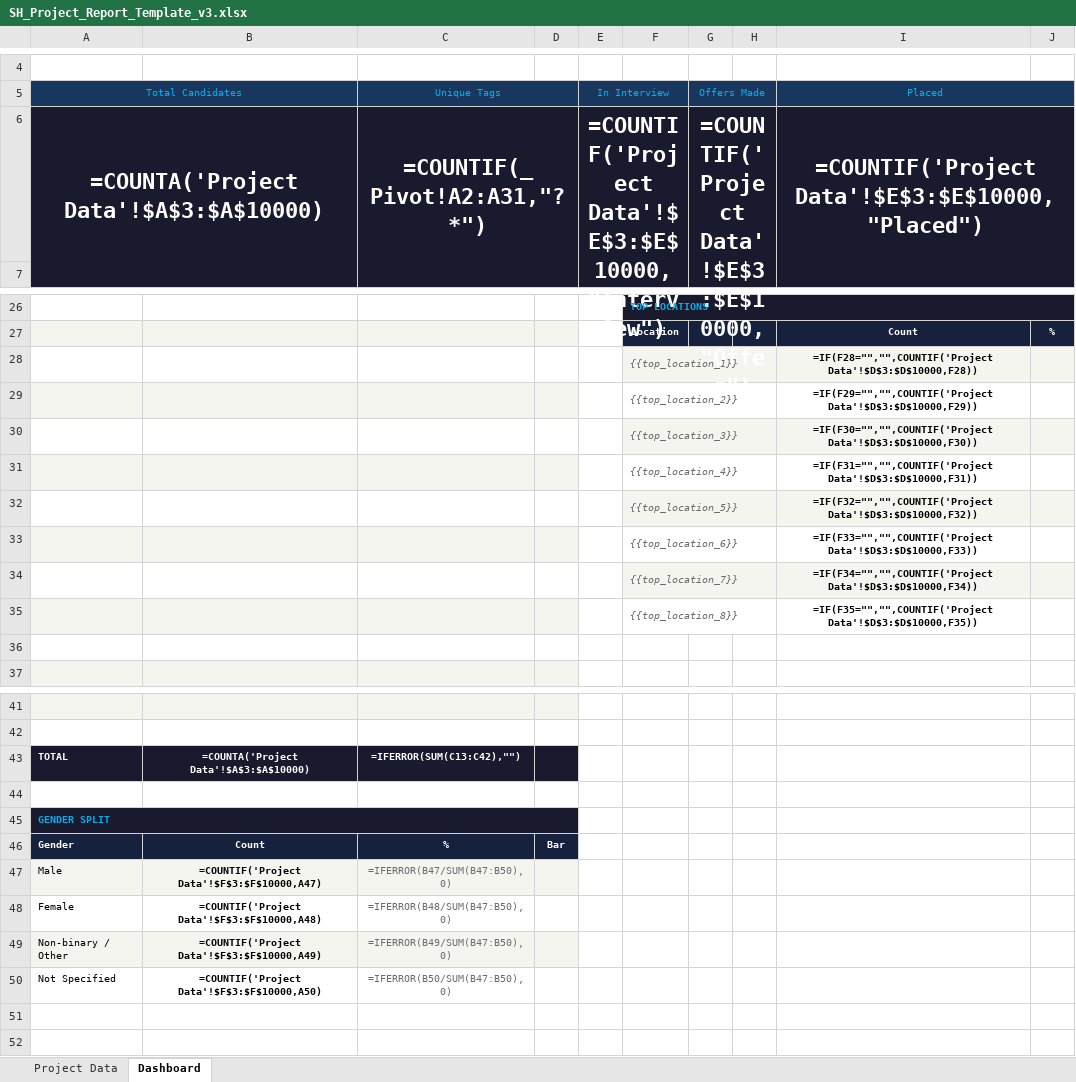
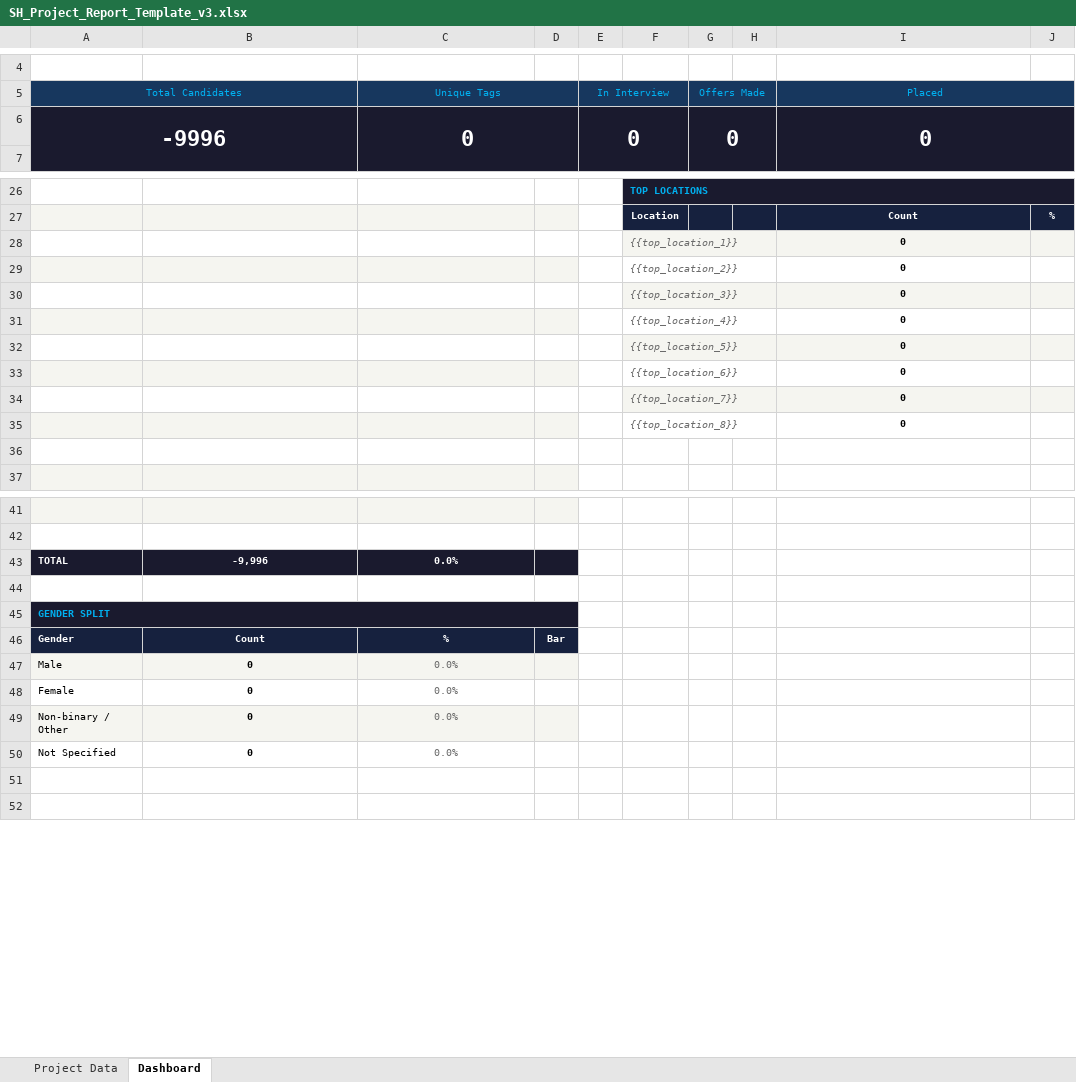
Before and after one commit to AmberS21/sh-document-generator-updated, an Excel workbook: templates/SH_Project_Report_Template_v3.xlsx, sheet Dashboard, drawn as a sheet; only a part is shown, gaps mark what is left out; values as stored, in another font and other column widths than the file's, no borders; formulas without a stored value are shown as written; removed rows and columns are numbered as before the commit, all else as after; the diff names each change by its address in the sheet, - before the commit and + after, or states it on an @@ line.

Commit message:
Add files via upload

```diff
--- a/templates/SH_Project_Report_Template_v3.xlsx (sheet Dashboard)
+++ b/templates/SH_Project_Report_Template_v3.xlsx (sheet Dashboard)
-row 6: =COUNTA('Project Data'!$A$3:$A$10000) |  | =COUNTIF(_Pivot!A2:A31,"?*") |  | =COUNTIF('Project Data'!$E$3:$E$10000,"Interview") |  | =COUNTIF('Project Data'!$E$3:$E$10000,"Offer") |  | =COUNTIF('Project Data'!$E$3:$E$10000,"Placed")
+row 6: -9996 |  | 0 |  | 0 |  | 0 |  | 0
-I28 (Placed): =IF(F28="","",COUNTIF('Project Data'!$D$3:$D$10000,F28))
+I28 (Placed): 0
-I29 (Placed): =IF(F29="","",COUNTIF('Project Data'!$D$3:$D$10000,F29))
+I29 (Placed): 0
-I30 (Placed): =IF(F30="","",COUNTIF('Project Data'!$D$3:$D$10000,F30))
+I30 (Placed): 0
-I31 (Placed): =IF(F31="","",COUNTIF('Project Data'!$D$3:$D$10000,F31))
+I31 (Placed): 0
-I32 (Placed): =IF(F32="","",COUNTIF('Project Data'!$D$3:$D$10000,F32))
+I32 (Placed): 0
-I33 (Placed): =IF(F33="","",COUNTIF('Project Data'!$D$3:$D$10000,F33))
+I33 (Placed): 0
-I34 (Placed): =IF(F34="","",COUNTIF('Project Data'!$D$3:$D$10000,F34))
+I34 (Placed): 0
-I35 (Placed): =IF(F35="","",COUNTIF('Project Data'!$D$3:$D$10000,F35))
+I35 (Placed): 0
-B43: =COUNTA('Project Data'!$A$3:$A$10000)
+B43: -9,996
-C43 (Unique Tags): =IFERROR(SUM(C13:C42),"")
+C43 (Unique Tags): 0.0%
-B47: =COUNTIF('Project Data'!$F$3:$F$10000,A47)
+B47: 0
-C47 (Unique Tags): =IFERROR(B47/SUM(B47:B50),0)
+C47 (Unique Tags): 0.0%
-B48: =COUNTIF('Project Data'!$F$3:$F$10000,A48)
+B48: 0
-C48 (Unique Tags): =IFERROR(B48/SUM(B47:B50),0)
+C48 (Unique Tags): 0.0%
-B49: =COUNTIF('Project Data'!$F$3:$F$10000,A49)
+B49: 0
-C49 (Unique Tags): =IFERROR(B49/SUM(B47:B50),0)
+C49 (Unique Tags): 0.0%
-B50: =COUNTIF('Project Data'!$F$3:$F$10000,A50)
+B50: 0
-C50 (Unique Tags): =IFERROR(B50/SUM(B47:B50),0)
+C50 (Unique Tags): 0.0%
```
Also changed, not shown: sheet Project Data.
